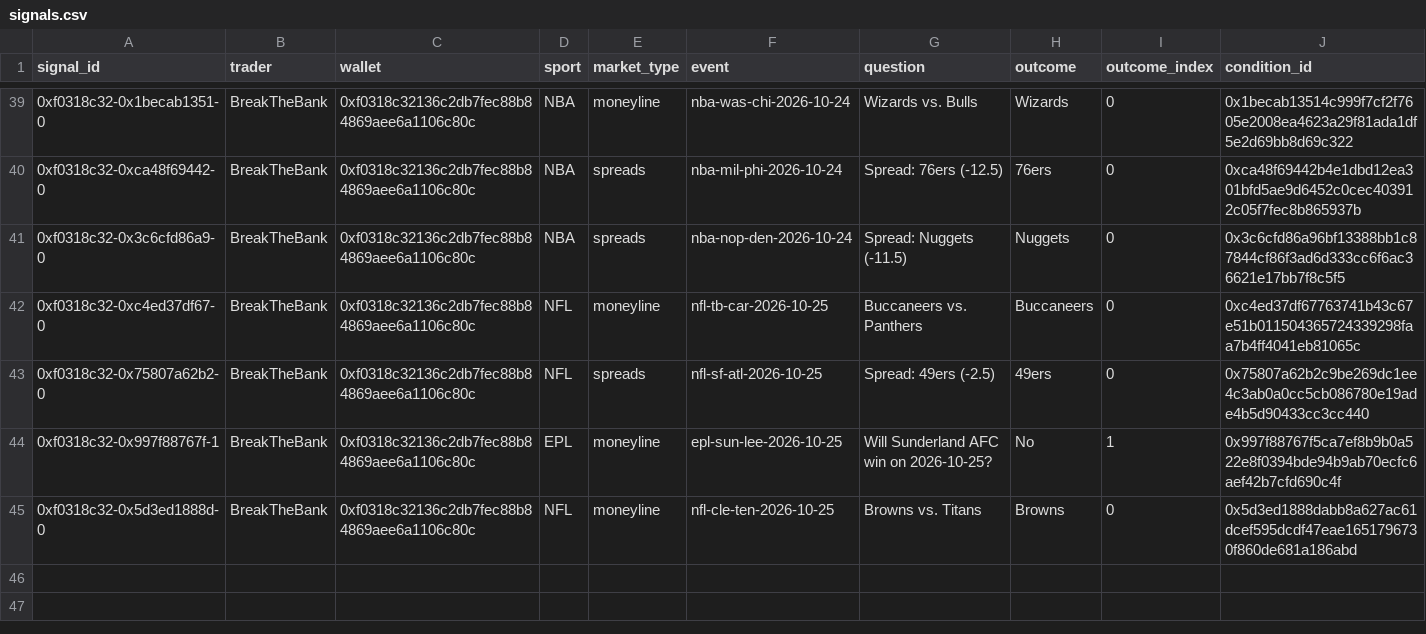
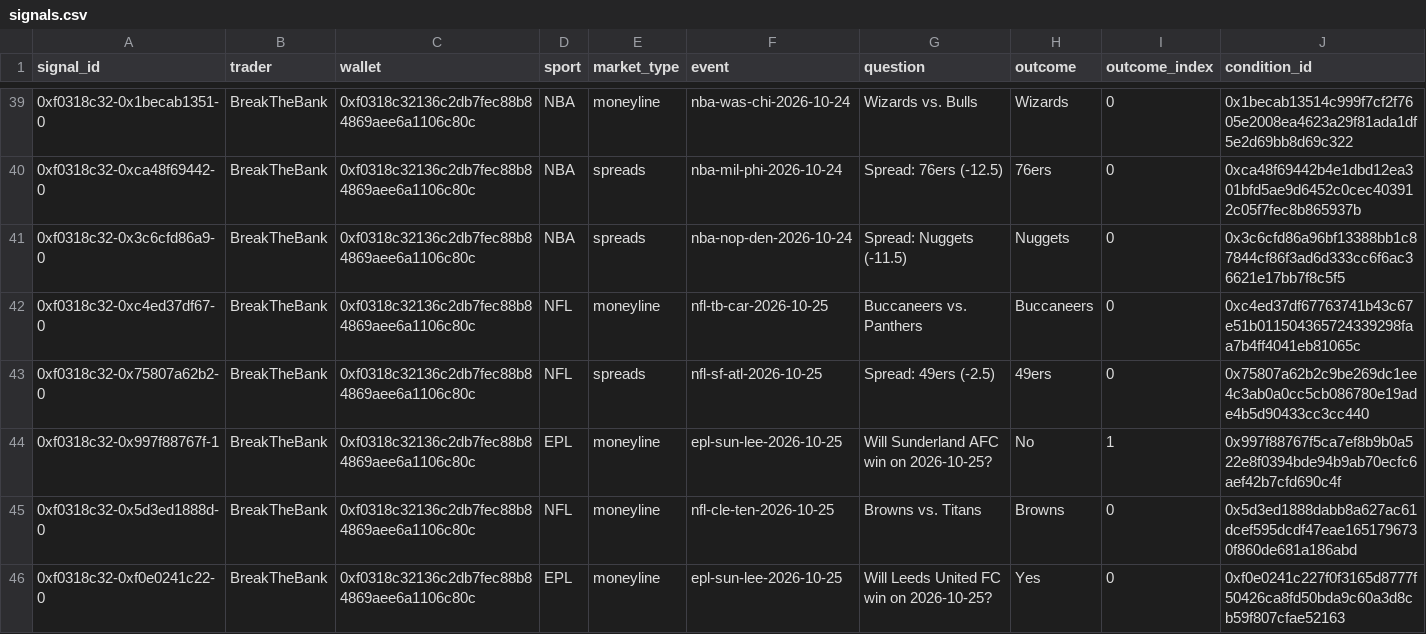
Before and after one commit to colebeasley10-glitch/pm-edge, a CSV file: trader_follow/data/signals.csv, drawn as a sheet; only a part is shown, gaps mark what is left out; rows hold the shown columns only; the diff names each change by its address in the sheet, - before the commit and + after, or states it on an @@ line.

Commit message:
Trader Follow round [skip ci]

```diff
--- a/trader_follow/data/signals.csv
+++ b/trader_follow/data/signals.csv
+row 46: 0xf0318c32-0xf0e0241c22-0 | BreakTheBank | 0xf0318c32136c2db7fec88b84869aee6a1106c80c | EPL | moneyline | epl-sun-lee-2026-10-25 | Will Leeds United FC win on 2026-10-25? | Yes | 0 | 0xf0e0241c227f0f3165d8777f50426ca8fd50bda9c60a3d8cb59f807cfae52163
```
Also changed, not shown: 1 other file.
